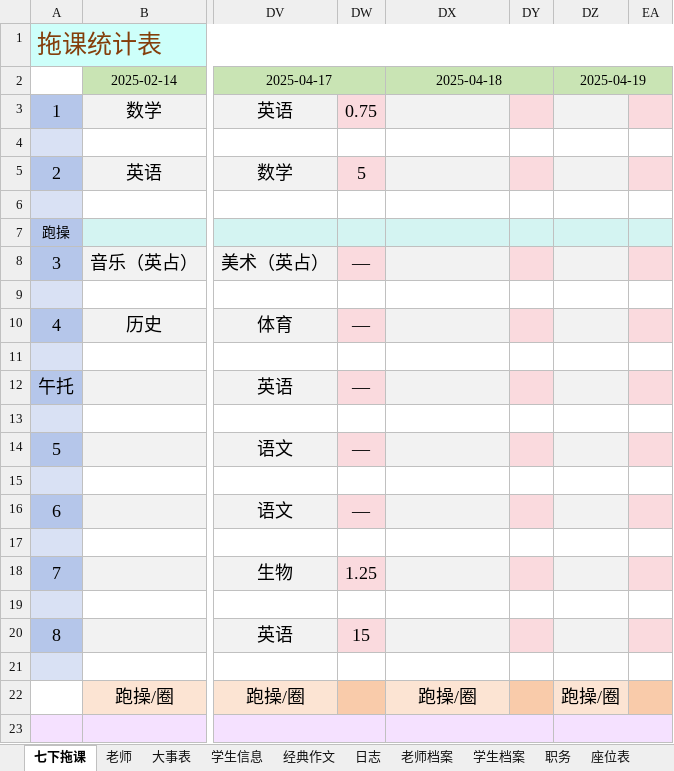
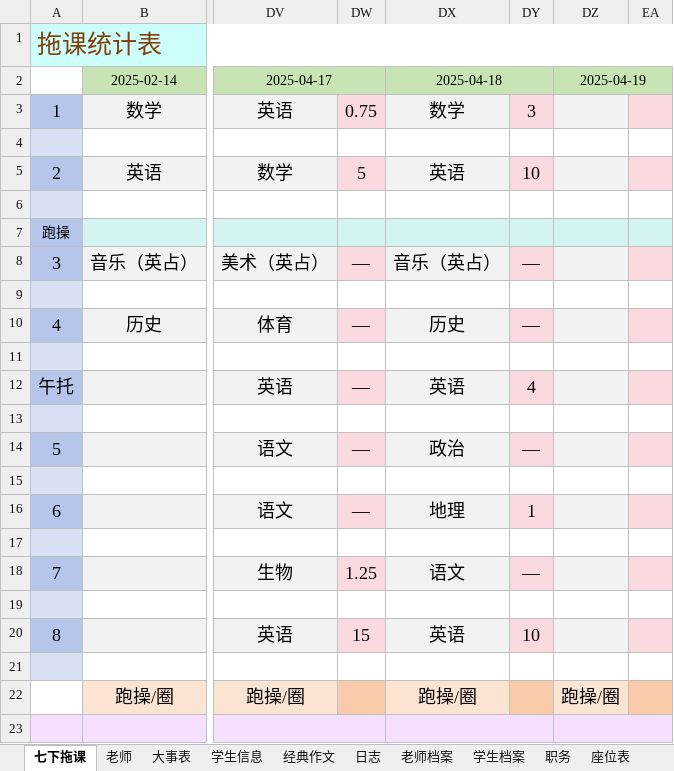
Before and after one commit to dsywy1698/dsywy1698.github.io, an Excel workbook: c/9班资料.xlsx, sheet 七下拖课, drawn as a sheet; only a part is shown, gaps mark what is left out; values as stored, in another font and other column widths than the file's, no borders; conditional formats not drawn; the diff names each change by its address in the sheet, - before the commit and + after, or states it on an @@ line.

Commit message:
Update 9班资料.xlsx

```diff
--- a/c/9班资料.xlsx (sheet 七下拖课)
+++ b/c/9班资料.xlsx (sheet 七下拖课)
-DX3: (empty)
+DX3: 数学
-DY3: (empty)
+DY3: 3
-DX5: (empty)
+DX5: 英语
-DY5: (empty)
+DY5: 10
-DX8: (empty)
+DX8: 音乐（英占）
-DY8: (empty)
+DY8: —
-DX10: (empty)
+DX10: 历史
-DY10: (empty)
+DY10: —
-DX12: (empty)
+DX12: 英语
-DY12: (empty)
+DY12: 4
-DX14: (empty)
+DX14: 政治
-DY14: (empty)
+DY14: —
-DX16: (empty)
+DX16: 地理
-DY16: (empty)
+DY16: 1
-DX18: (empty)
+DX18: 语文
-DY18: (empty)
+DY18: —
-DX20: (empty)
+DX20: 英语
-DY20: (empty)
+DY20: 10
```
